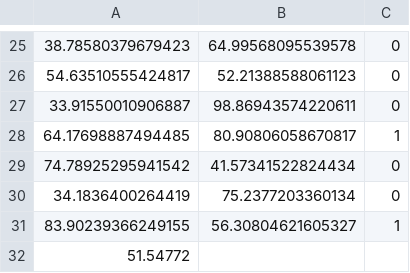
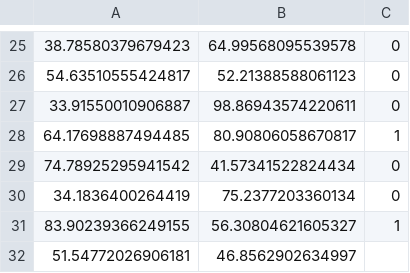
Before and after one commit to aipros/aipros-rust-ml, a CSV file: data/train.csv, drawn as a sheet; only a part is shown, gaps mark what is left out.

Commit message:
update news

```diff
--- a/data/train.csv
+++ b/data/train.csv
@@ -31,2 +31,2 @@
 83.90239366249155,56.30804621605327,1
-51.54772
+51.54772026906181,46.8562902634997
```
